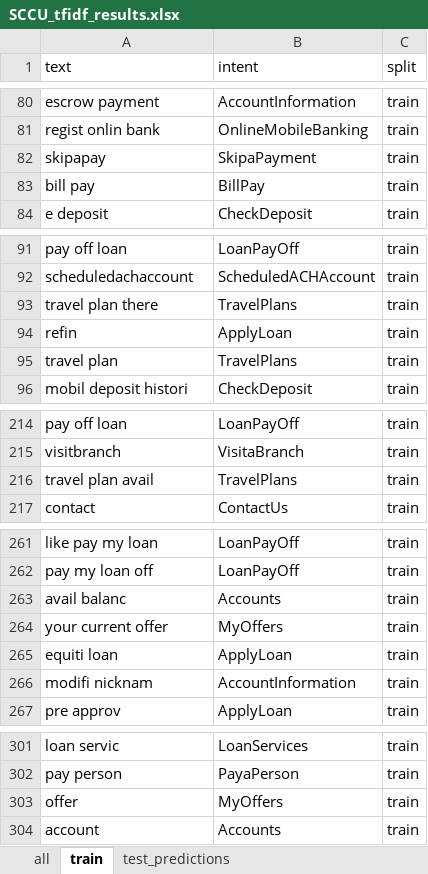
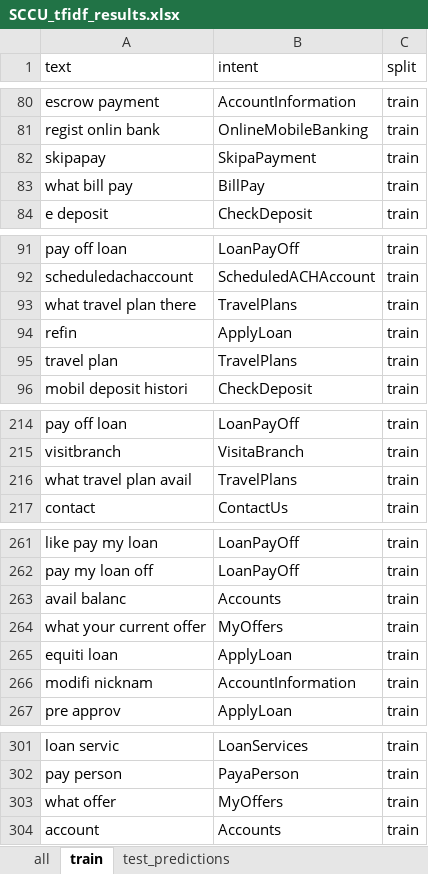
Before and after one commit to anandaclaysys-code/global_search, an Excel workbook: SCCU_tfidf_results.xlsx, sheet train, drawn as a sheet; only a part is shown, gaps mark what is left out; values as stored, in another font and other column widths than the file's, no borders; the diff covers the shown part only; the diff names each change by its address in the sheet, - before the commit and + after, or states it on an @@ line.

```diff
--- a/SCCU_tfidf_results.xlsx (sheet train)
+++ b/SCCU_tfidf_results.xlsx (sheet train)
-A83 (text): bill pay
+A83 (text): what bill pay
-A93 (text): travel plan there
+A93 (text): what travel plan there
-A216 (text): travel plan avail
+A216 (text): what travel plan avail
-A264 (text): your current offer
+A264 (text): what your current offer
-A303 (text): offer
+A303 (text): what offer
```
Also changed, not shown: 8 edited cells elsewhere in this sheet, sheet all, sheet test_predictions, 1 other file.
